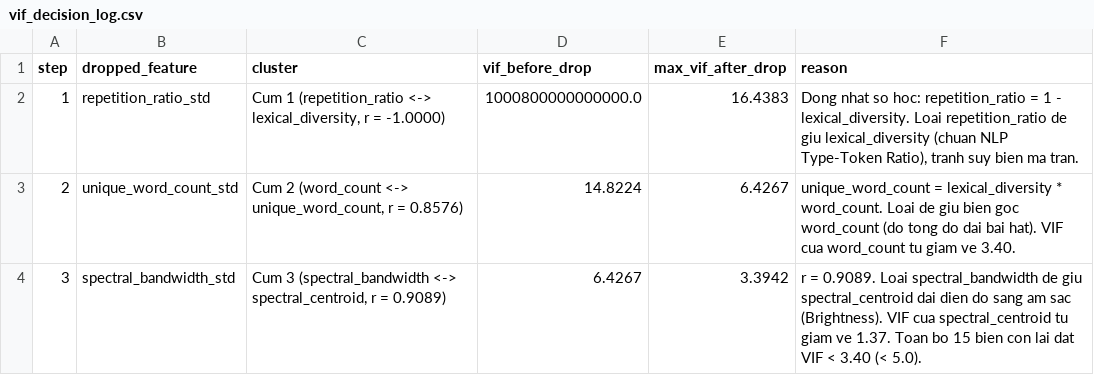
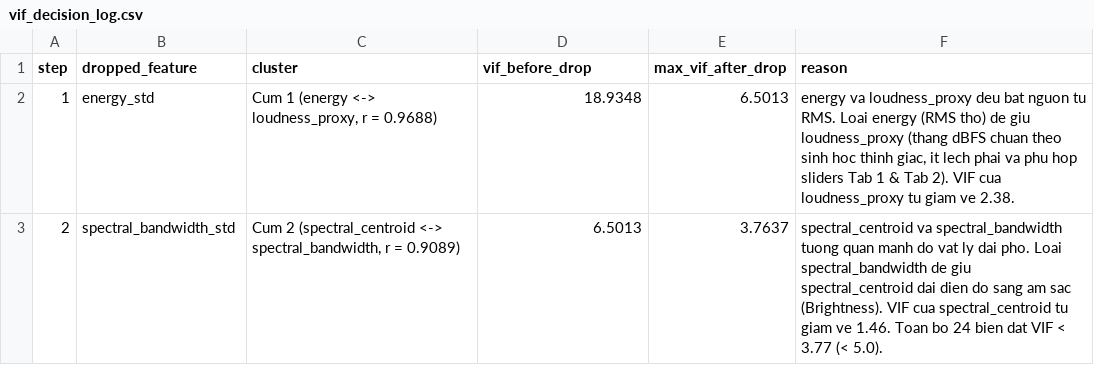
Before and after one commit to pdao74856-sketch/music-chart-performance-analysis, a CSV file: reports/vif_decision_log.csv, drawn as a sheet.

```diff
--- a/reports/vif_decision_log.csv
+++ b/reports/vif_decision_log.csv
@@ -1,4 +1,3 @@
 step,dropped_feature,cluster,vif_before_drop,max_vif_after_drop,reason
-1,repetition_ratio_std,"Cum 1 (repetition_ratio <-> lexical_diversity, r = -1.0000)",1000800000000000.0,16.4383,"Dong nhat so hoc: repetition_ratio = 1 - lexical_diversity. Loai repetition_ratio de giu lexical_diversity (chuan NLP Type-Token Ratio), tranh suy bien ma tran."
-2,unique_word_count_std,"Cum 2 (word_count <-> unique_word_count, r = 0.8576)",14.8224,6.4267,unique_word_count = lexical_diversity * word_count. Loai de giu bien goc word_count (do tong do dai bai hat). VIF cua word_count tu giam ve 3.40.
-3,spectral_bandwidth_std,"Cum 3 (spectral_bandwidth <-> spectral_centroid, r = 0.9089)",6.4267,3.3942,r = 0.9089. Loai spectral_bandwidth de giu spectral_centroid dai dien do sang am sac (Brightness). VIF cua spectral_centroid tu giam ve 1.37. Toan bo 15 bien con lai dat VIF < 3.40 (< 5.0).
+1,energy_std,"Cum 1 (energy <-> loudness_proxy, r = 0.9688)",18.9348,6.5013,"energy va loudness_proxy deu bat nguon tu RMS. Loai energy (RMS tho) de giu loudness_proxy (thang dBFS chuan theo sinh hoc thinh giac, it lech phai va phu hop sliders Tab 1 & Tab 2). VIF cua loudness_proxy tu giam ve 2.38."
+2,spectral_bandwidth_std,"Cum 2 (spectral_centroid <-> spectral_bandwidth, r = 0.9089)",6.5013,3.7637,spectral_centroid va spectral_bandwidth tuong quan manh do vat ly dai pho. Loai spectral_bandwidth de giu spectral_centroid dai dien do sang am sac (Brightness). VIF cua spectral_centroid tu giam ve 1.46. Toan bo 24 bien dat VIF < 3.77 (< 5.0).
```
Also changed, not shown: reports/vif_after.csv, 5 other files.
